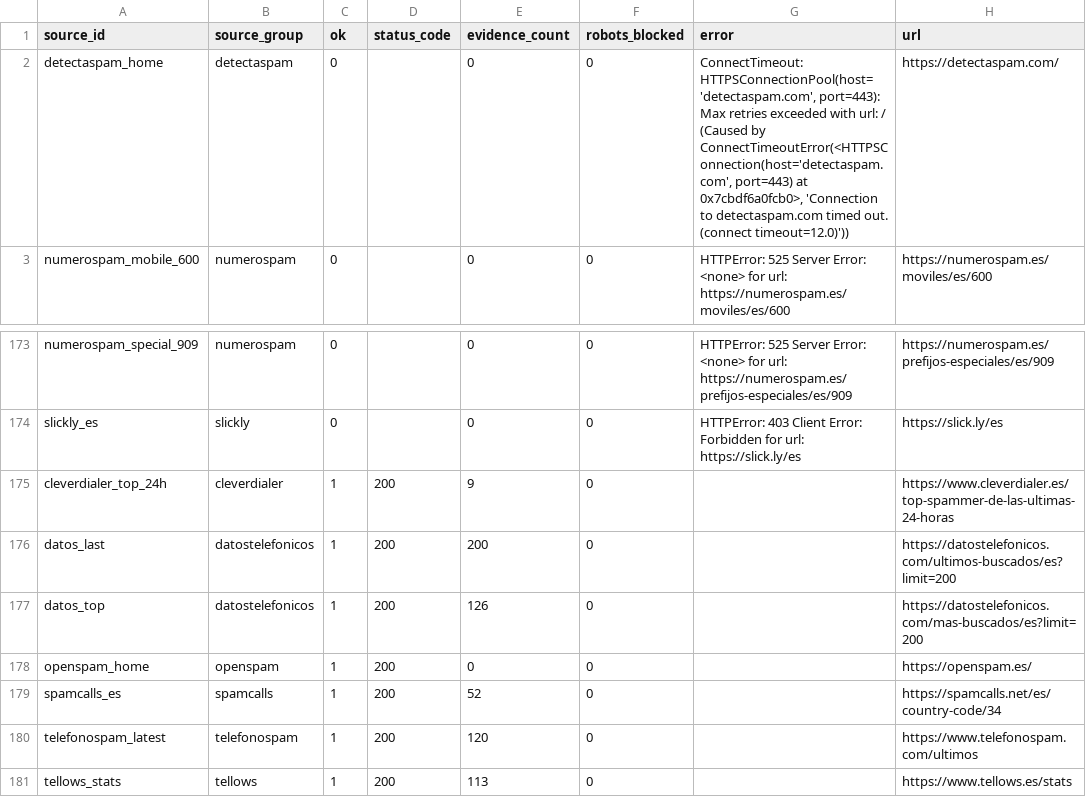
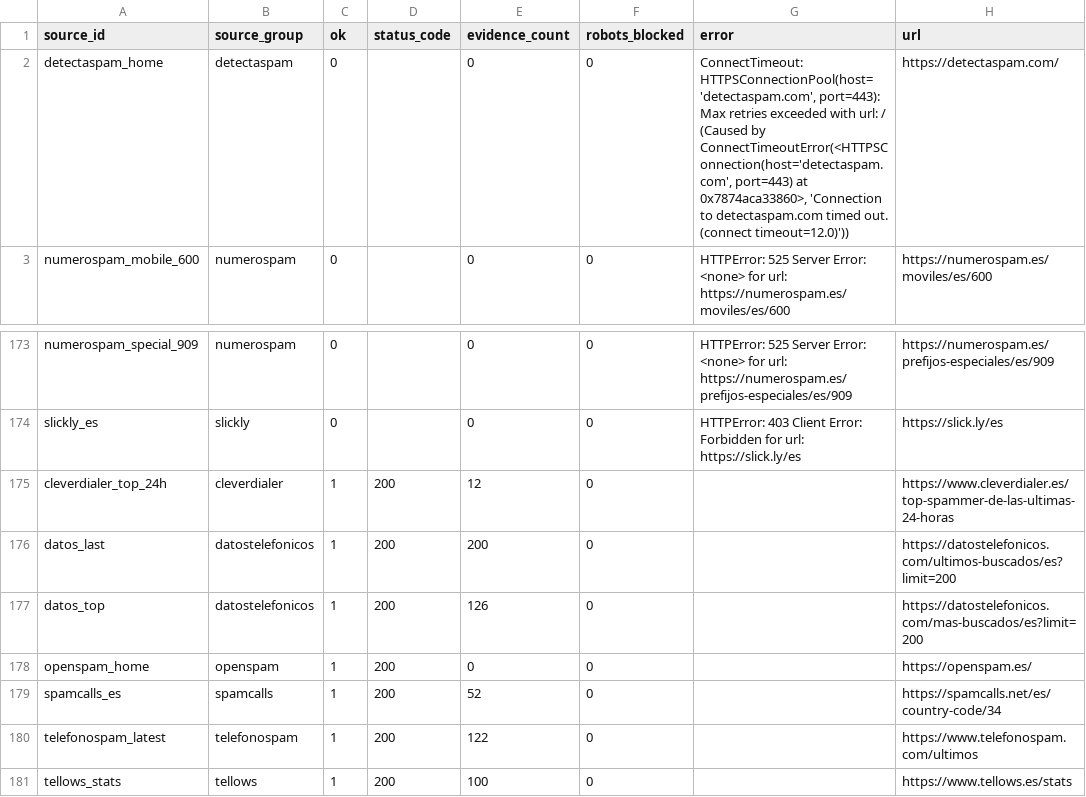
Before and after one commit to Esetot/spamguard-es, a CSV file: data/source_health.csv, drawn as a sheet; only a part is shown, gaps mark what is left out.

```diff
--- a/data/source_health.csv
+++ b/data/source_health.csv
@@ -1,3 +1,3 @@
 source_id,source_group,ok,status_code,evidence_count,robots_blocked,error,url
-detectaspam_home,detectaspam,0,,0,0,"ConnectTimeout: HTTPSConnectionPool(host='detectaspam.com', port=443): Max retries exceeded with url: / (Caused by ConnectTimeoutError(<HTTPSConnection(host='detectaspam.com', port=443) at 0x7cbdf6a0fcb0>, 'Connection to detectaspam.com timed out. (connect timeout=12.0)'))",https://detectaspam.com/
+detectaspam_home,detectaspam,0,,0,0,"ConnectTimeout: HTTPSConnectionPool(host='detectaspam.com', port=443): Max retries exceeded with url: / (Caused by ConnectTimeoutError(<HTTPSConnection(host='detectaspam.com', port=443) at 0x7874aca33860>, 'Connection to detectaspam.com timed out. (connect timeout=12.0)'))",https://detectaspam.com/
 numerospam_mobile_600,numerospam,0,,0,0,HTTPError: 525 Server Error: <none> for url: https://numerospam.es/moviles/es/600,https://numerospam.es/moviles/es/600
@@ -174,3 +174,3 @@ numerospam_special_909,numerospam,0,,0,0,HTTPError: 525 Server Error: <none> for
 slickly_es,slickly,0,,0,0,HTTPError: 403 Client Error: Forbidden for url: https://slick.ly/es,https://slick.ly/es
-cleverdialer_top_24h,cleverdialer,1,200,9,0,,https://www.cleverdialer.es/top-spammer-de-las-ultimas-24-horas
+cleverdialer_top_24h,cleverdialer,1,200,12,0,,https://www.cleverdialer.es/top-spammer-de-las-ultimas-24-horas
 datos_last,datostelefonicos,1,200,200,0,,https://datostelefonicos.com/ultimos-buscados/es?limit=200
@@ -179,3 +179,3 @@ openspam_home,openspam,1,200,0,0,,https://openspam.es/
 spamcalls_es,spamcalls,1,200,52,0,,https://spamcalls.net/es/country-code/34
-telefonospam_latest,telefonospam,1,200,120,0,,https://www.telefonospam.com/ultimos
-tellows_stats,tellows,1,200,113,0,,https://www.tellows.es/stats
+telefonospam_latest,telefonospam,1,200,122,0,,https://www.telefonospam.com/ultimos
+tellows_stats,tellows,1,200,100,0,,https://www.tellows.es/stats
```
Also changed, not shown: 10 other files.
